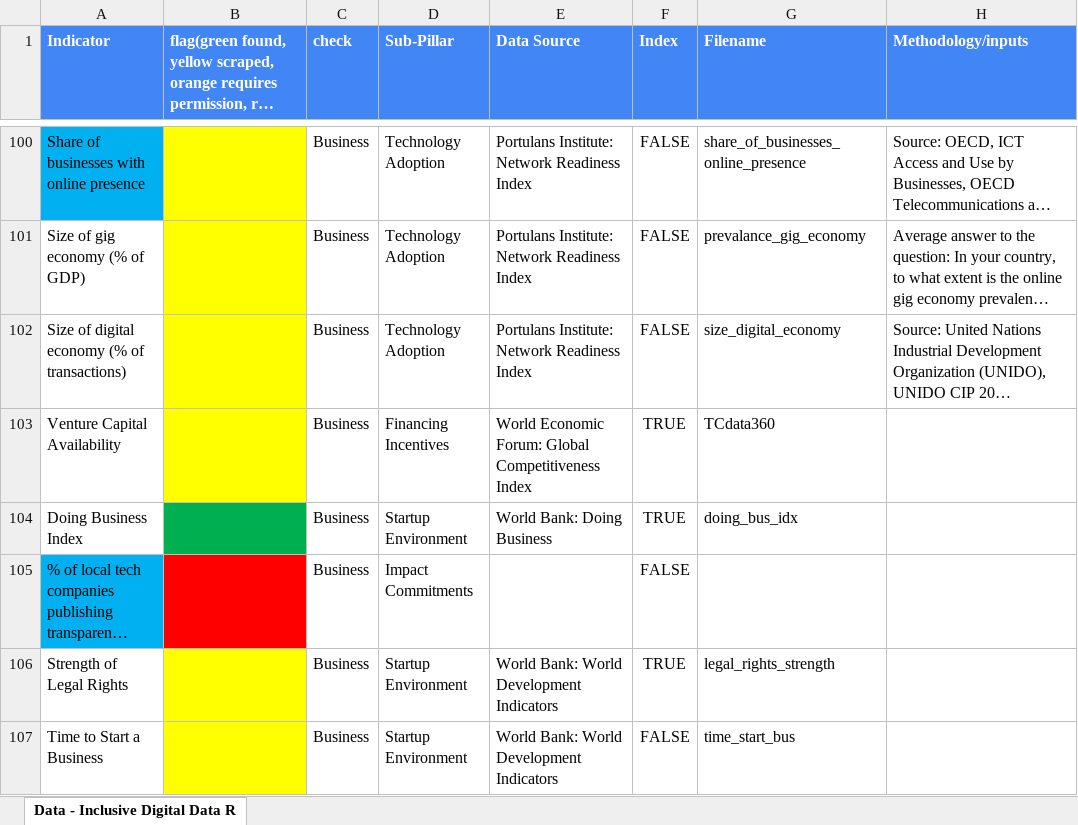
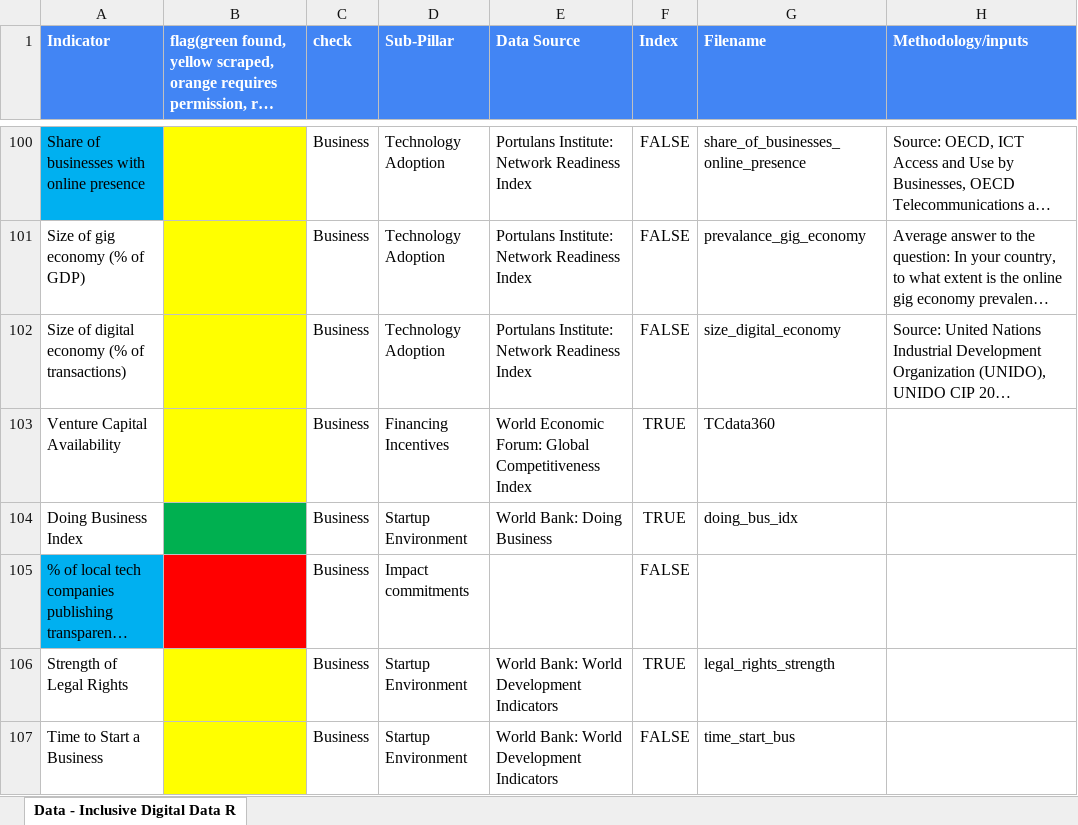
Before and after one commit to undp/digital-development-compass, an Excel workbook: UNDP Digital Assessment Data Framework Filename Matching V7.xlsx, sheet Data - Inclusive Digital Data R, drawn as a sheet; only a part is shown, gaps mark what is left out; long unchanged cells end in …; values as stored, in another font and other column widths than the file's, no borders; charts and pictures and conditional formats not drawn; the diff names each change by its address in the sheet, - before the commit and + after, or states it on an @@ line.

```diff
--- a/UNDP Digital Assessment Data Framework Filename Matching V7.xlsx (sheet Data - Inclusive Digital Data R)
+++ b/UNDP Digital Assessment Data Framework Filename Matching V7.xlsx (sheet Data - Inclusive Digital Data R)
-D105 (Sub-Pillar): Impact Commitments
+D105 (Sub-Pillar): Impact commitments
```
Also changed, not shown: score/country_scores/All_Indicator.xlsx, 39 other files.
